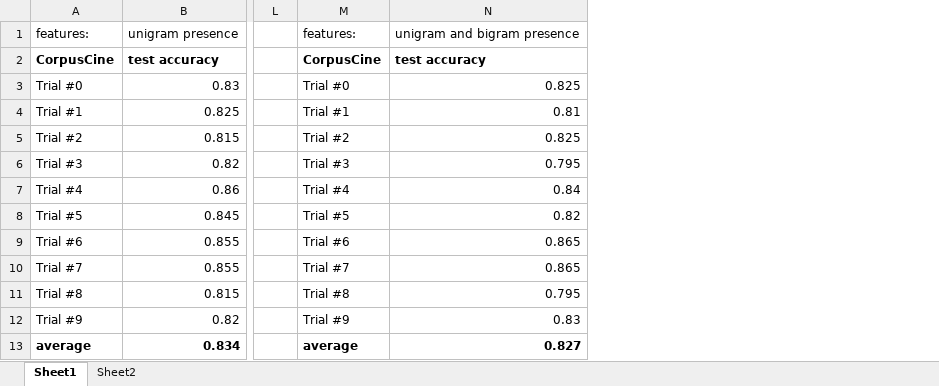
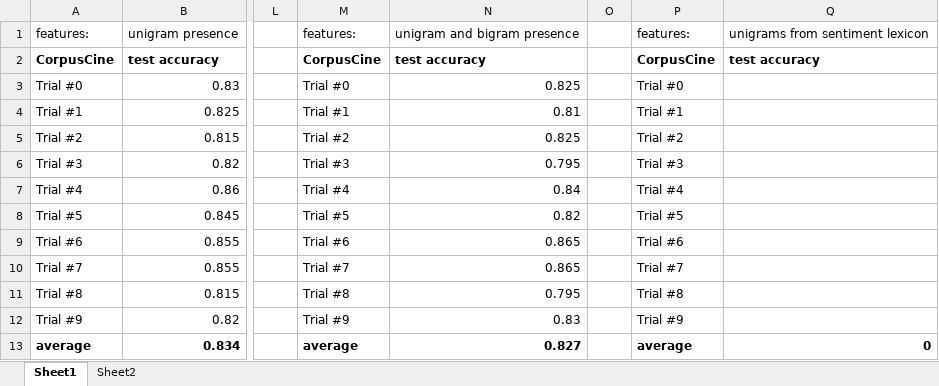
Before and after one commit to amkahn/multilingual-sentiment, an Excel workbook: output/results_summary.xlsx, sheet Sheet1, drawn as a sheet; only a part is shown, gaps mark what is left out; values as stored, in another font and other column widths than the file's, no borders; the diff names each change by its address in the sheet, - before the commit and + after, or states it on an @@ line.

Commit message:
Add to results summary spreadsheet.

```diff
--- a/output/results_summary.xlsx (sheet Sheet1)
+++ b/output/results_summary.xlsx (sheet Sheet1)
+column O, empty
+column P, rows 1-13: features: | CorpusCine | Trial #0 | Trial #1 | Trial #2 | Trial #3 | Trial #4 | Trial #5 | Trial #6 | Trial #7 | Trial #8 | Trial #9 | average
+column Q, rows 1-13: unigrams from sentiment lexicon | test accuracy |  |  |  |  |  |  |  |  |  |  | 0
```
Also changed, not shown: sheet Sheet2.
